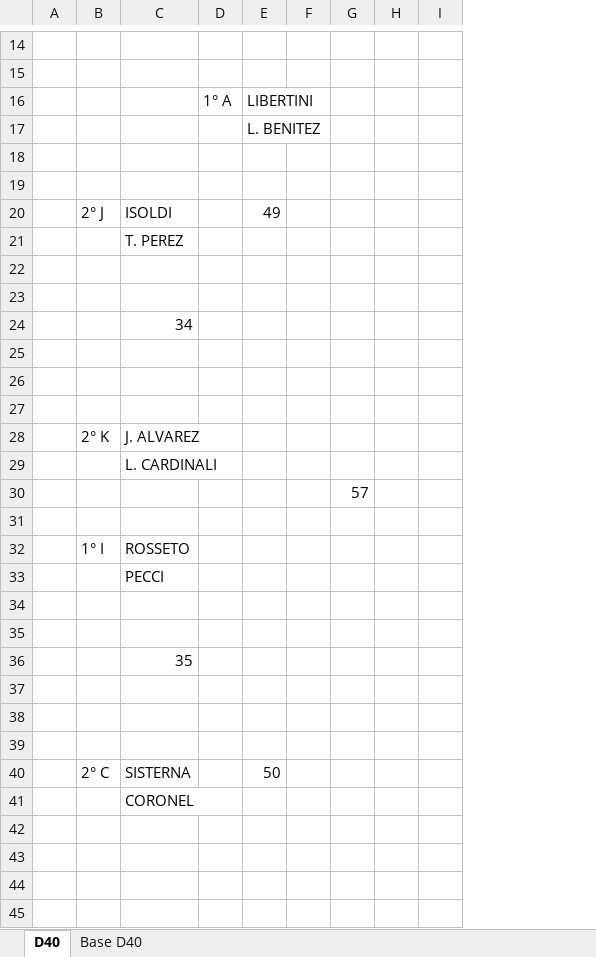
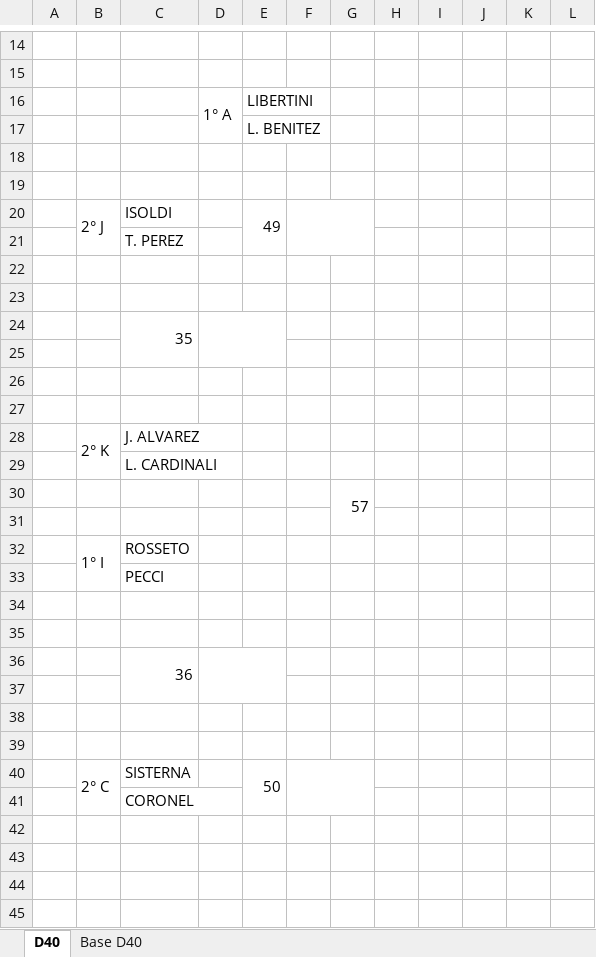
Before and after one commit to driccardini/jpqllaves, an Excel workbook: LLAVES 1er JPQ/c4.xlsx, sheet D40, drawn as a sheet; only a part is shown, gaps mark what is left out; values as stored, in another font and other column widths than the file's, no cell formats; charts and pictures not drawn; removed rows and columns are numbered as before the commit, all else as after; the diff covers the shown part only; the diff names each change by its address in the sheet, - before the commit and + after, or states it on an @@ line.

Commit message:
Actualizar app de llaves: Google Sheets, ajustes de cruces y UI

```diff
--- a/LLAVES 1er JPQ/c4.xlsx (sheet D40)
+++ b/LLAVES 1er JPQ/c4.xlsx (sheet D40)
-column I, empty
+column I, empty
+column J, empty
+column K, empty
+column L, empty
+D16:D17 merged
+B20:B21 merged
+E20:E21 merged
+F20:G21 merged
-C24: 34
+C24: 35
+C24:C25 merged
+D24:E25 merged
+B28:B29 merged
+G30:G31 merged
+B32:B33 merged
-row 36:  |  | 35
@@ row 50 moved to row 36: 36 @@
+B40:B41 merged
+E40:E41 merged
+F40:G41 merged
```
Also changed, not shown: 3 added rows, 2 removed rows, 3 moved rows, 4 edited cells and merged cells elsewhere in this sheet, cell formats, formulas that keep their value, charts or pictures, 2 other files.
